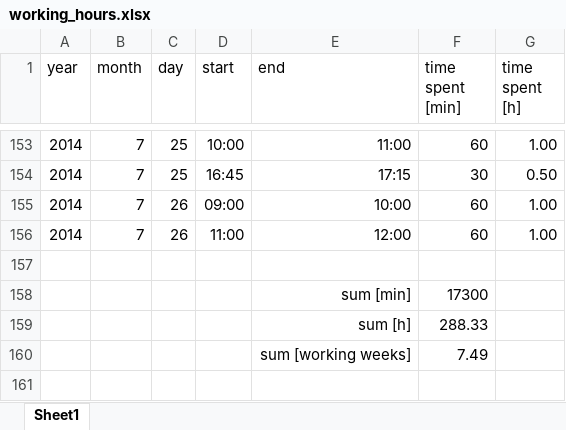
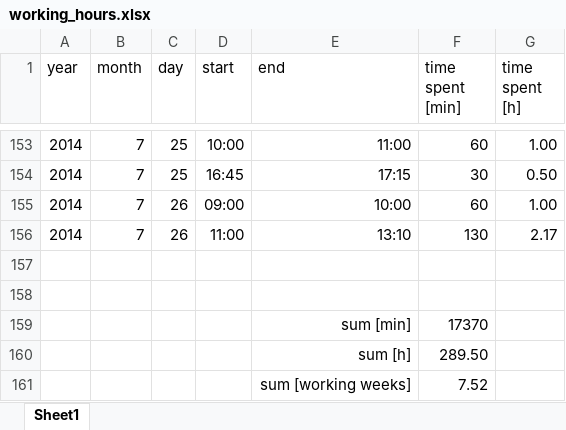
Before and after one commit to benediktibk/loadflow, an Excel workbook: documents/working_hours.xlsx, sheet Sheet1, drawn as a sheet; only a part is shown, gaps mark what is left out; values as stored, in another font and other column widths than the file's, no borders; removed rows and columns are numbered as before the commit, all else as after; the diff names each change by its address in the sheet, - before the commit and + after, or states it on an @@ line.

```diff
--- a/documents/working_hours.xlsx (sheet Sheet1)
+++ b/documents/working_hours.xlsx (sheet Sheet1)
-E156 (end): 12:00
+E156 (end): 13:10
-F156 (time spent [min]): 60
+F156 (time spent [min]): 130
-G156 (time spent [h]): 1.00
+G156 (time spent [h]): 2.17
-row 158:  |  |  |  | sum [min] | 17300
+row 158: (empty)
-row 159:  |  |  |  | sum [h] | 288.33
-row 160:  |  |  |  | sum [working weeks] | 7.49
+row 159:  |  |  |  | sum [min] | 17370
+row 160:  |  |  |  | sum [h] | 289.50
+row 161:  |  |  |  | sum [working weeks] | 7.52
```
Also changed, not shown: 14 other files.
